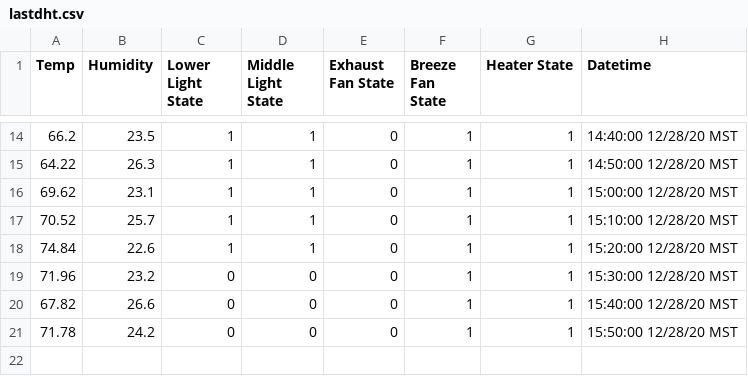
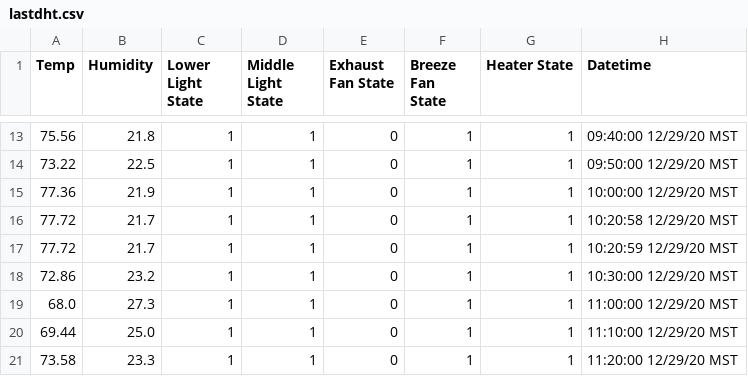
Before and after one commit to thefpoff/grohbot, a CSV file: static/csv/lastdht.csv, drawn as a sheet; only a part is shown, gaps mark what is left out; removed rows and columns are numbered as before the commit, all else as after; the diff covers the shown part only; the diff names each change by its address in the sheet, - before the commit and + after, or states it on an @@ line.

```diff
--- a/static/csv/lastdht.csv
+++ b/static/csv/lastdht.csv
-A13 (Temp): 66.2
+A13 (Temp): 75.56
-B13 (Humidity): 23.5
+B13 (Humidity): 21.8
-H13 (Datetime): 14:40:00 12/28/20 MST
+H13 (Datetime): 09:40:00 12/29/20 MST
-A14 (Temp): 64.22
+A14 (Temp): 73.22
-B14 (Humidity): 26.3
+B14 (Humidity): 22.5
-H14 (Datetime): 14:50:00 12/28/20 MST
+H14 (Datetime): 09:50:00 12/29/20 MST
-A15 (Temp): 69.62
+A15 (Temp): 77.36
-B15 (Humidity): 23.1
+B15 (Humidity): 21.9
-H15 (Datetime): 15:00:00 12/28/20 MST
+H15 (Datetime): 10:00:00 12/29/20 MST
-A16 (Temp): 70.52
+A16 (Temp): 77.72
-B16 (Humidity): 25.7
+B16 (Humidity): 21.7
-H16 (Datetime): 15:10:00 12/28/20 MST
+H16 (Datetime): 10:20:58 12/29/20 MST
-A17 (Temp): 74.84
+A17 (Temp): 77.72
-B17 (Humidity): 22.6
+B17 (Humidity): 21.7
-H17 (Datetime): 15:20:00 12/28/20 MST
+H17 (Datetime): 10:20:59 12/29/20 MST
-A18 (Temp): 71.96
+A18 (Temp): 72.86
-C18 (Lower Light State): 0
+C18 (Lower Light State): 1
-D18 (Middle Light State): 0
+D18 (Middle Light State): 1
-H18 (Datetime): 15:30:00 12/28/20 MST
+H18 (Datetime): 10:30:00 12/29/20 MST
-row 20: 67.82 | 26.6 | 0 | 0 | 0 | 1 | 1 | 15:40:00 12/28/20 MST
-row 21: 71.78 | 24.2 | 0 | 0 | 0 | 1 | 1 | 15:50:00 12/28/20 MST
+row 19: 68.0 | 27.3 | 1 | 1 | 0 | 1 | 1 | 11:00:00 12/29/20 MST
+row 20: 69.44 | 25.0 | 1 | 1 | 0 | 1 | 1 | 11:10:00 12/29/20 MST
+row 21: 73.58 | 23.3 | 1 | 1 | 0 | 1 | 1 | 11:20:00 12/29/20 MST
```
Also changed, not shown: 5 added rows, 6 removed rows and 20 edited cells elsewhere in this file, static/csv/dht.csv, 10 other files.
